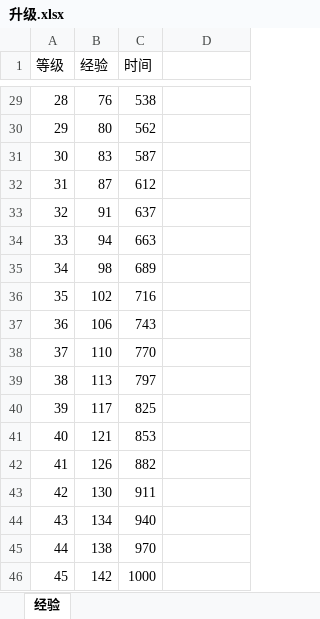
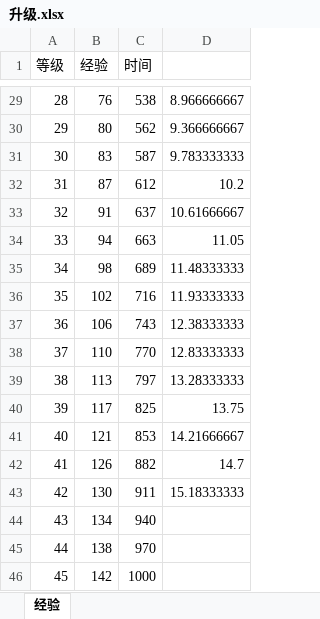
Before and after one commit to wangZJ201205/BaseGameFrame, an Excel workbook: share/data/design/升级.xlsx, sheet 经验, drawn as a sheet; only a part is shown, gaps mark what is left out; values as stored, in another font and other column widths than the file's, no borders; charts and pictures not drawn; the diff covers the shown part only; the diff names each change by its address in the sheet, - before the commit and + after, or states it on an @@ line.

```diff
--- a/share/data/design/升级.xlsx (sheet 经验)
+++ b/share/data/design/升级.xlsx (sheet 经验)
-D29: (empty)
+D29: 8.966666667
-D30: (empty)
+D30: 9.366666667
-D31: (empty)
+D31: 9.783333333
-D32: (empty)
+D32: 10.2
-D33: (empty)
+D33: 10.61666667
-D34: (empty)
+D34: 11.05
-D35: (empty)
+D35: 11.48333333
-D36: (empty)
+D36: 11.93333333
-D37: (empty)
+D37: 12.38333333
-D38: (empty)
+D38: 12.83333333
-D39: (empty)
+D39: 13.28333333
-D40: (empty)
+D40: 13.75
-D41: (empty)
+D41: 14.21666667
-D42: (empty)
+D42: 14.7
-D43: (empty)
+D43: 15.18333333
```
Also changed, not shown: 27 edited cells elsewhere in this sheet, share/data/design/地图规则.xlsx, share/data/design/对象表.xlsx, 1 other file.
